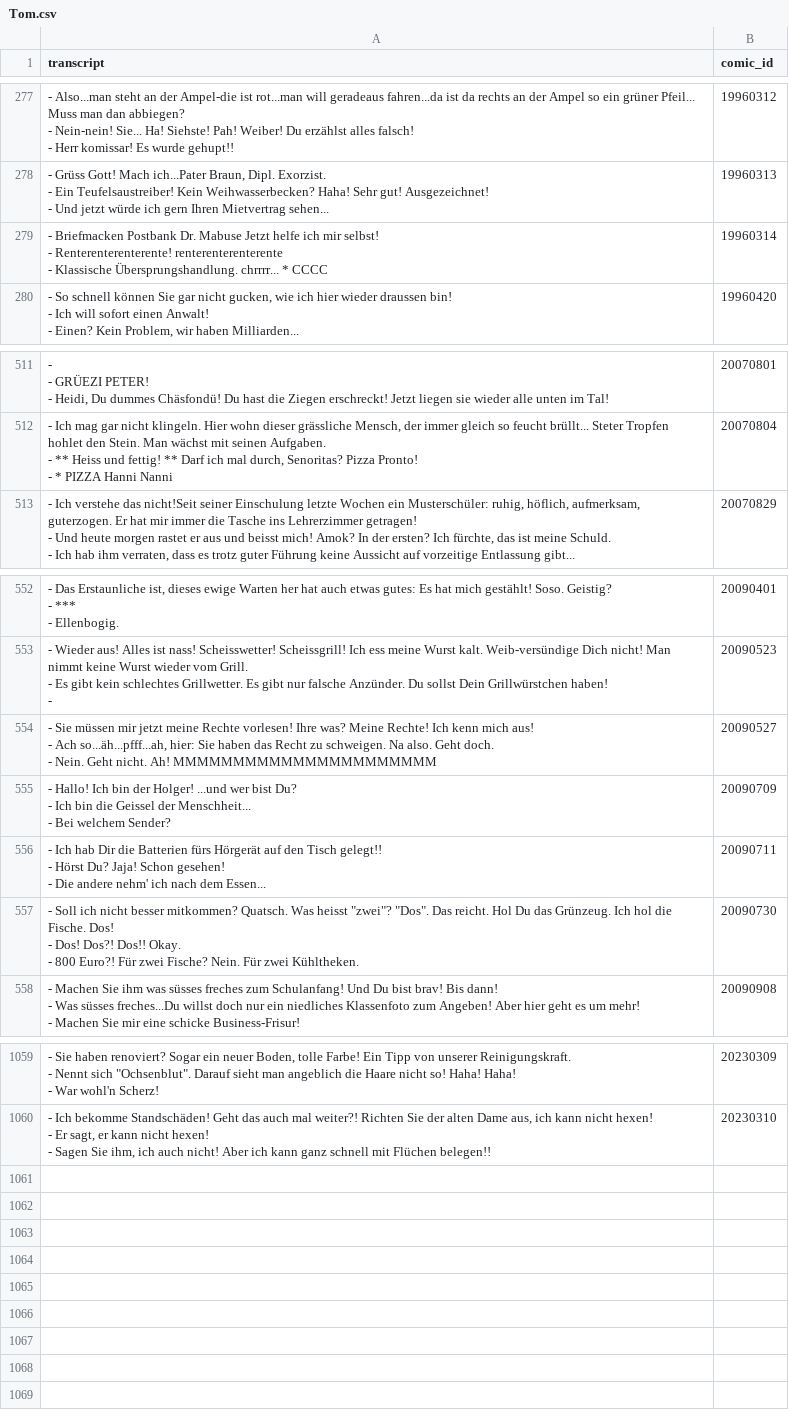
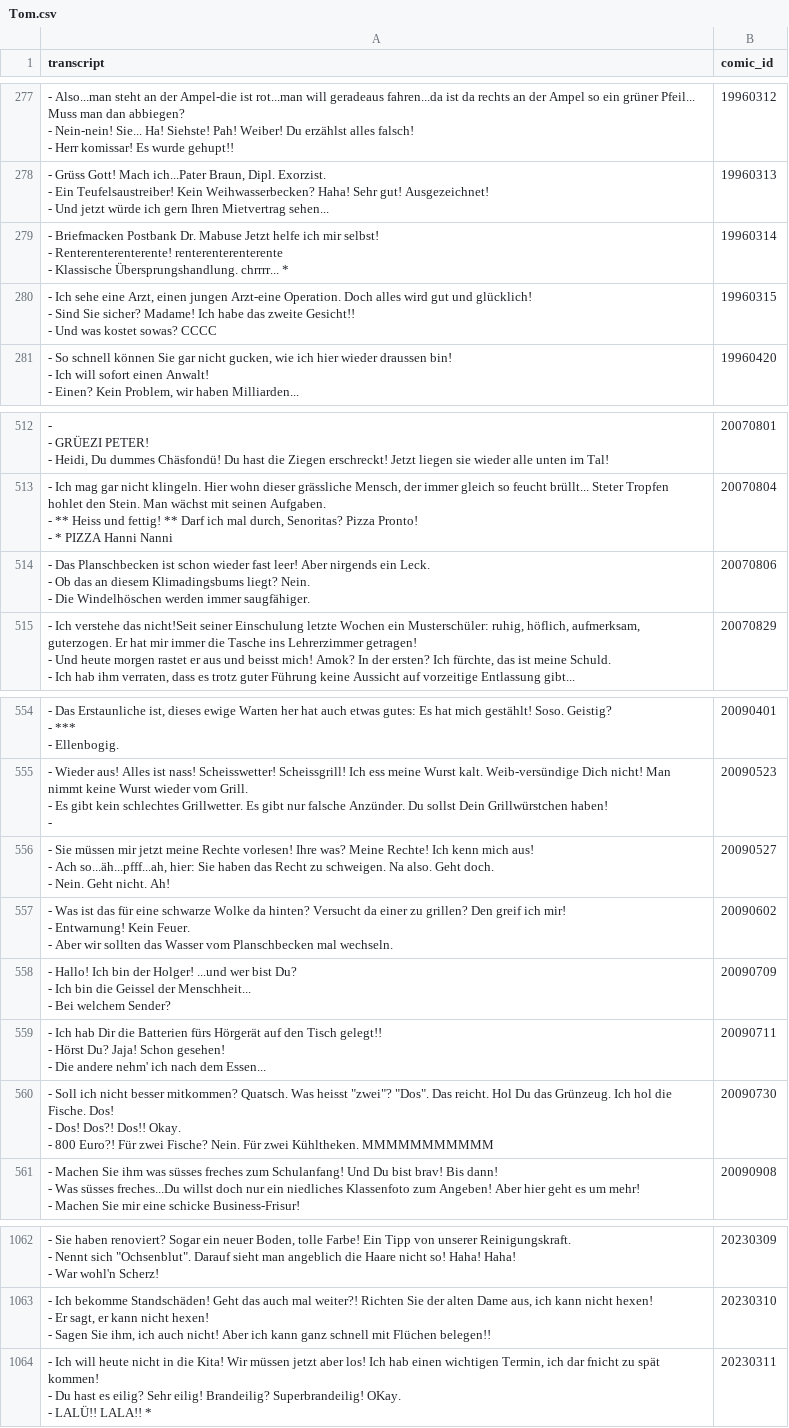
Before and after one commit to Dobby233Liu/garfield.csv, a CSV file: Tom.csv, drawn as a sheet; only a part is shown, gaps mark what is left out.

```diff
--- a/Tom.csv
+++ b/Tom.csv
@@ -863,5 +863,8 @@ transcript,comic_id
 - Und jetzt würde ich gern Ihren Mietvertrag sehen...",19960313
-"- Briefmacken Postbank Dr. Mabuse Jetzt helfe ich mir selbst!
-- Renterenterenterente! renterenterenterente
-- Klassische Übersprungshandlung. chrrrr... * CCCC",19960314
+"- Briefmacken Postbank Dr. Mabuse Jetzt helfe ich mir selbst!
+- Renterenterenterente! renterenterenterente
+- Klassische Übersprungshandlung. chrrrr... *",19960314
+"- Ich sehe eine Arzt, einen jungen Arzt-eine Operation. Doch alles wird gut und glücklich!
+- Sind Sie sicher? Madame! Ich habe das zweite Gesicht!!
+- Und was kostet sowas? CCCC",19960315
 "- So schnell können Sie gar nicht gucken, wie ich hier wieder draussen bin!
@@ -1605,2 +1608,5 @@ transcript,comic_id
 - * PIZZA Hanni Nanni",20070804
+"- Das Planschbecken ist schon wieder fast leer! Aber nirgends ein Leck.
+- Ob das an diesem Klimadingsbums liegt? Nein.
+- Die Windelhöschen werden immer saugfähiger.",20070806
 "- Ich verstehe das nicht!Seit seiner Einschulung letzte Wochen ein Musterschüler: ruhig, höflich, aufmerksam, guterzogen. Er hat mir immer die Tasche ins Lehrerzimmer getragen!
@@ -1727,5 +1733,8 @@ transcript,comic_id
 -",20090523
-"- Sie müssen mir jetzt meine Rechte vorlesen! Ihre was? Meine Rechte! Ich kenn mich aus!
-- Ach so...äh...pfff...ah, hier: Sie haben das Recht zu schweigen. Na also. Geht doch.
-- Nein. Geht nicht. Ah! MMMMMMMMMMMMMMMMMMMMMM",20090527
+"- Sie müssen mir jetzt meine Rechte vorlesen! Ihre was? Meine Rechte! Ich kenn mich aus!
+- Ach so...äh...pfff...ah, hier: Sie haben das Recht zu schweigen. Na also. Geht doch.
+- Nein. Geht nicht. Ah!",20090527
+"- Was ist das für eine schwarze Wolke da hinten? Versucht da einer zu grillen? Den greif ich mir!
+- Entwarnung! Kein Feuer.
+- Aber wir sollten das Wasser vom Planschbecken mal wechseln.",20090602
 "- Hallo! Ich bin der Holger! ...und wer bist Du?
@@ -1736,5 +1745,5 @@ transcript,comic_id
 - Die andere nehm' ich nach dem Essen...",20090711
-"- Soll ich nicht besser mitkommen? Quatsch. Was heisst ""zwei""? ""Dos"". Das reicht. Hol Du das Grünzeug. Ich hol die Fische. Dos!
-- Dos! Dos?! Dos!! Okay.
-- 800 Euro?! Für zwei Fische? Nein. Für zwei Kühltheken.",20090730
+"- Soll ich nicht besser mitkommen? Quatsch. Was heisst ""zwei""? ""Dos"". Das reicht. Hol Du das Grünzeug. Ich hol die Fische. Dos!
+- Dos! Dos?! Dos!! Okay.
+- 800 Euro?! Für zwei Fische? Nein. Für zwei Kühltheken. MMMMMMMMMMM",20090730
 "- Machen Sie ihm was süsses freches zum Schulanfang! Und Du bist brav! Bis dann!
@@ -3238 +3247,4 @@ transcript,comic_id
 - Sagen Sie ihm, ich auch nicht! Aber ich kann ganz schnell mit Flüchen belegen!!",20230310
+"- Ich will heute nicht in die Kita! Wir müssen jetzt aber los! Ich hab einen wichtigen Termin, ich dar fnicht zu spät kommen!
+- Du hast es eilig? Sehr eilig! Brandeilig? Superbrandeilig! OKay.
+- LALÜ!! LALA!! *",20230311
```
Also changed, not shown: 11 other files.
